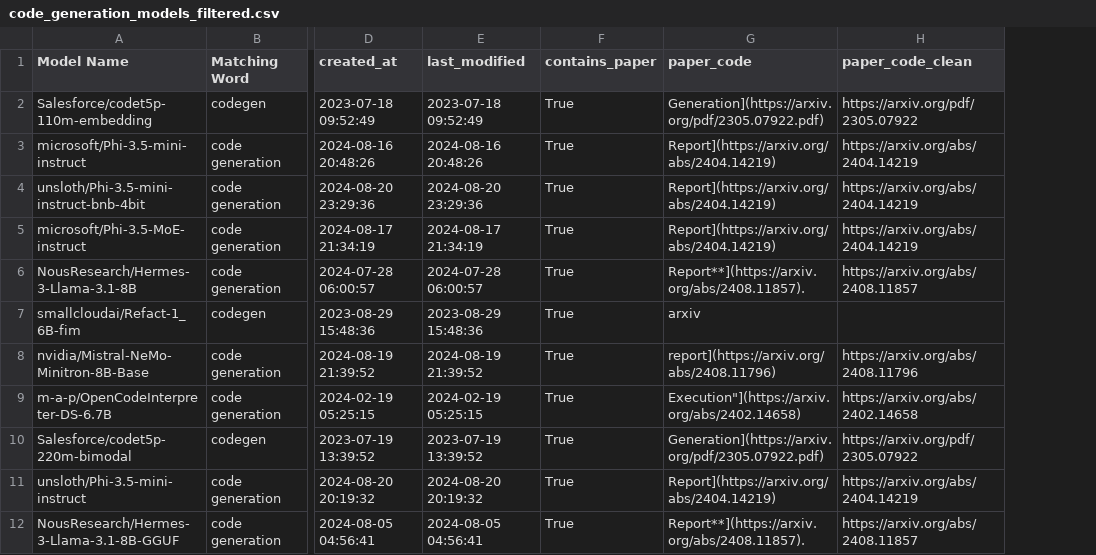
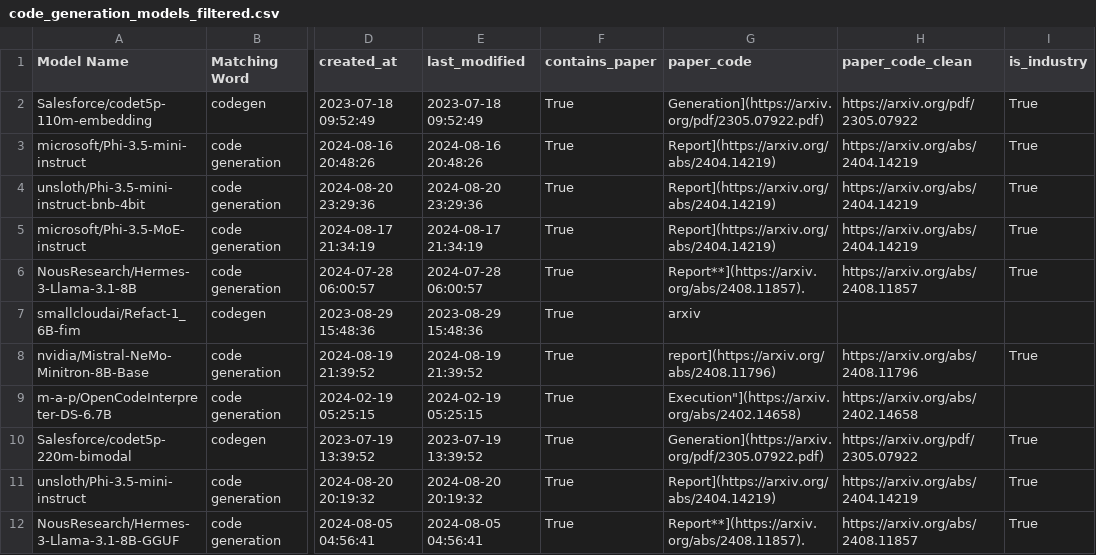
Before and after one commit to jjosorioc/huggingface_search, a CSV file: code_generation_models_filtered.csv, drawn as a sheet; only a part is shown, gaps mark what is left out; the diff names each change by its address in the sheet, - before the commit and + after, or states it on an @@ line.

Commit message:
is_industry column

```diff
--- a/code_generation_models_filtered.csv
+++ b/code_generation_models_filtered.csv
+column I (is_industry), rows 2-12: True | True | True | True | True |  | True |  | True | True | True
```
